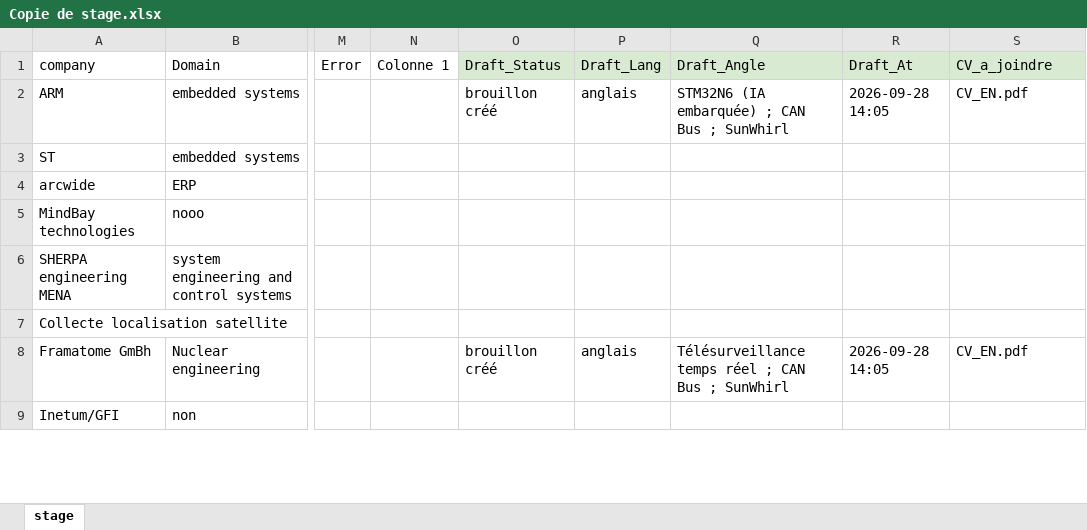
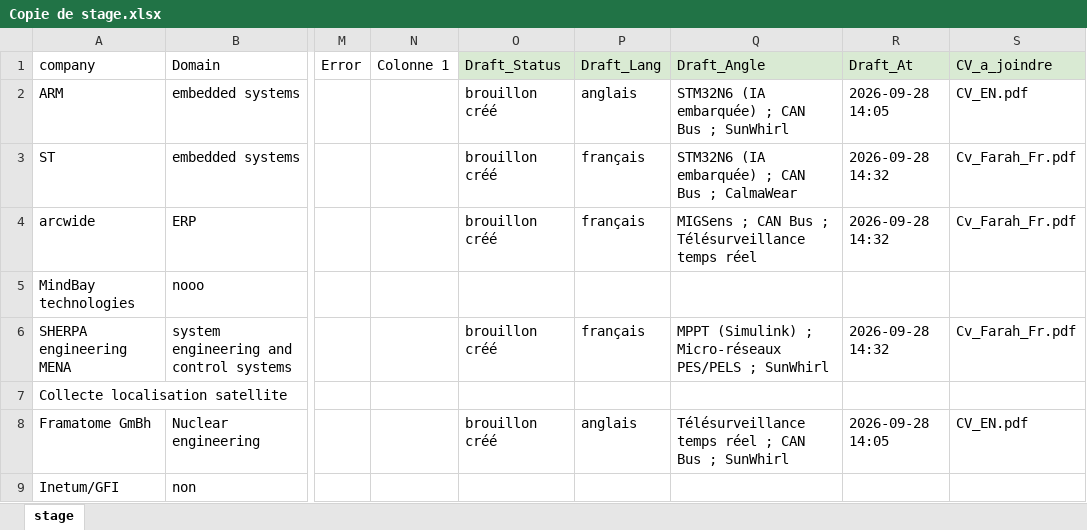
Before and after one commit to farah1920/hello, an Excel workbook: Copie de stage.xlsx, sheet stage, drawn as a sheet; only a part is shown, gaps mark what is left out; values as stored, in another font and other column widths than the file's, no borders; table styles not drawn; the diff covers the shown part only; the diff names each change by its address in the sheet, - before the commit and + after, or states it on an @@ line.

```diff
--- a/Copie de stage.xlsx (sheet stage)
+++ b/Copie de stage.xlsx (sheet stage)
-O3:O4 (Draft_Status): (empty)
+O3:O4 (Draft_Status): brouillon créé
-P3:P4 (Draft_Lang): (empty)
+P3:P4 (Draft_Lang): français
-Q3 (Draft_Angle): (empty)
+Q3 (Draft_Angle): STM32N6 (IA embarquée) ; CAN Bus ; CalmaWear
-R3:R4 (Draft_At): (empty)
+R3:R4 (Draft_At): 2026-09-28 14:32
-S3:S4 (CV_a_joindre): (empty)
+S3:S4 (CV_a_joindre): Cv_Farah_Fr.pdf
-Q4 (Draft_Angle): (empty)
+Q4 (Draft_Angle): MIGSens ; CAN Bus ; Télésurveillance temps réel
-O6 (Draft_Status): (empty)
+O6 (Draft_Status): brouillon créé
-P6 (Draft_Lang): (empty)
+P6 (Draft_Lang): français
-Q6 (Draft_Angle): (empty)
+Q6 (Draft_Angle): MPPT (Simulink) ; Micro-réseaux PES/PELS ; SunWhirl
-R6 (Draft_At): (empty)
+R6 (Draft_At): 2026-09-28 14:32
-S6 (CV_a_joindre): (empty)
+S6 (CV_a_joindre): Cv_Farah_Fr.pdf
```
Also changed, not shown: 62 edited cells elsewhere in this sheet.
